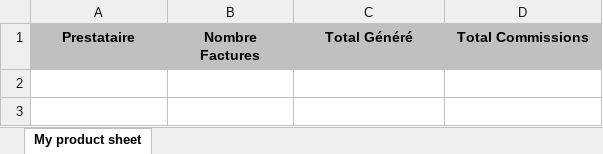
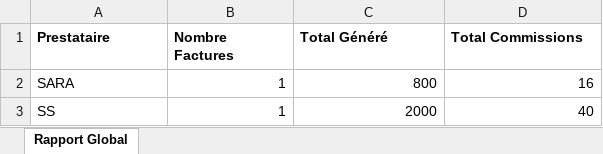
Before and after one commit to Souhayb120/FinPay_Brief, an Excel workbook: rapportglobalmois.xlsx, sheet Rapport Global, drawn as a sheet; values as stored, in another font and other column widths than the file's, no borders; the diff names each change by its address in the sheet, - before the commit and + after, or states it on an @@ line.

Commit message:
swivi excel

```diff
--- a/rapportglobalmois.xlsx (sheet Rapport Global)
+++ b/rapportglobalmois.xlsx (sheet Rapport Global)
-sheet tab: My product sheet
+sheet tab: Rapport Global
@@ A1:D1 fill: #C0C0C0 → none, alignment: center → left @@
+row 2: SARA | 1 | 800 | 16
+row 3: SS | 1 | 2000 | 40
```
Also changed, not shown: 1 other file.
